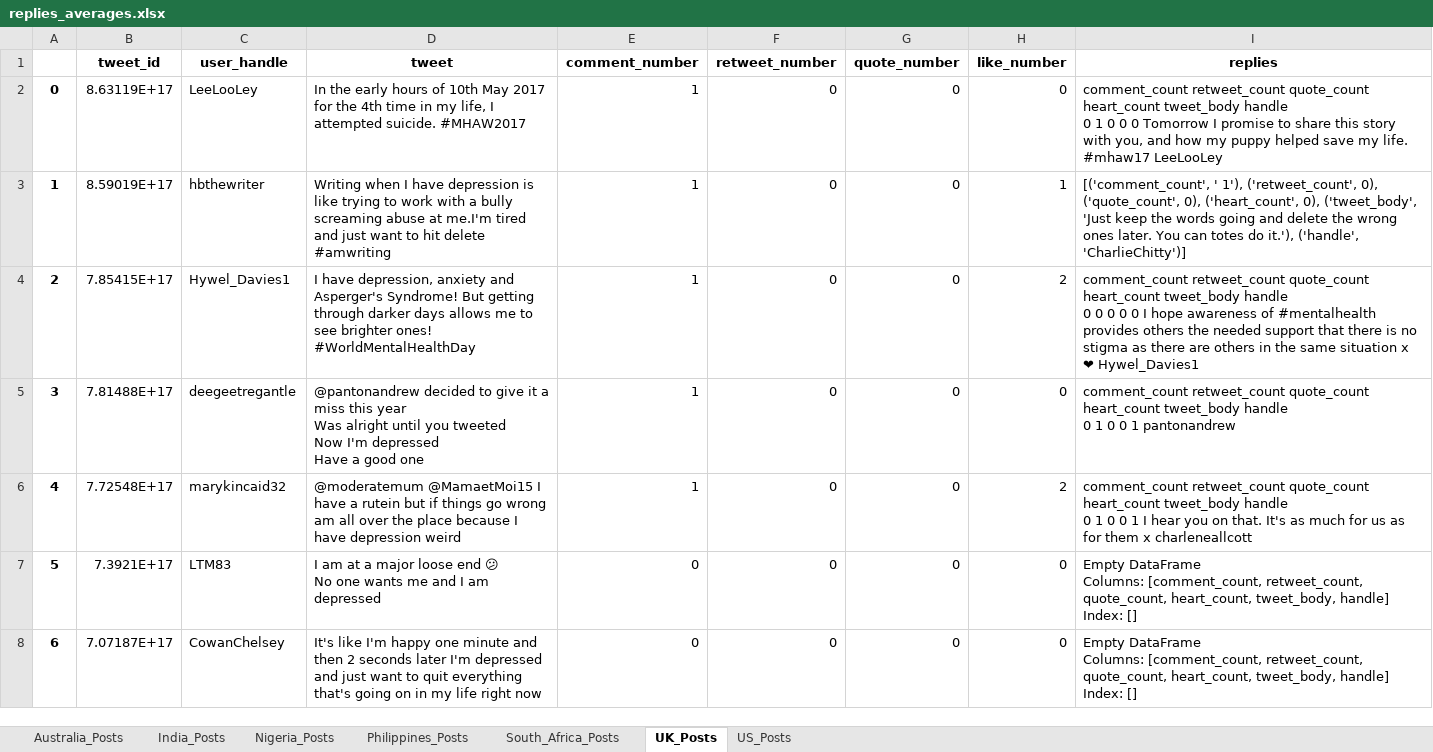
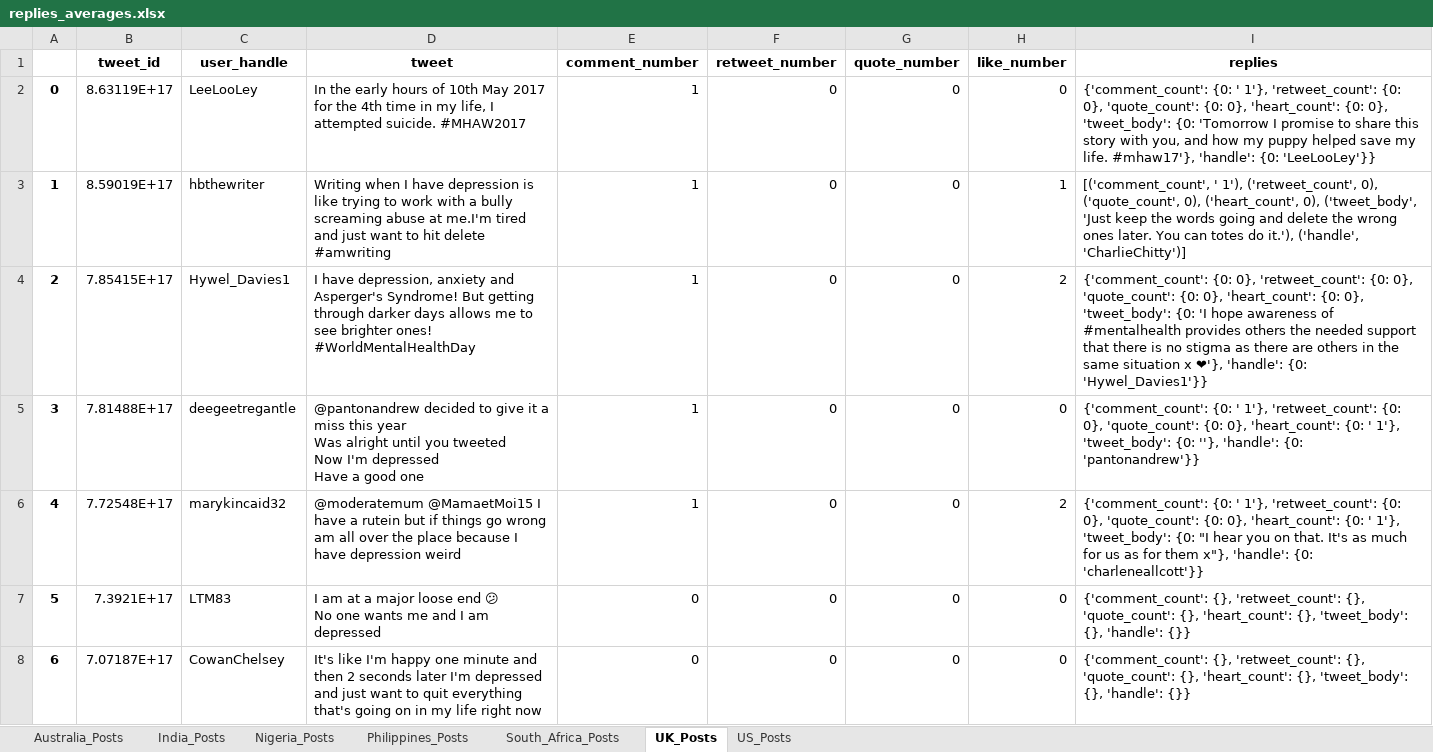
Before and after one commit to scirrincione/researchRepo, an Excel workbook: data_analysis/replies_averages.xlsx, sheet UK_Posts, drawn as a sheet; only a part is shown; values as stored, in another font and other column widths than the file's, no borders; ↵ is a line break in a cell; the diff covers the shown part only; the diff names each change by its address in the sheet, - before the commit and + after, or states it on an @@ line.

```diff
--- a/data_analysis/replies_averages.xlsx (sheet UK_Posts)
+++ b/data_analysis/replies_averages.xlsx (sheet UK_Posts)
-I2 (replies): comment_count retweet_count quote_count heart_count tweet_body handle ↵ 0 1 0 0 0 Tomorrow I promise to share this story with you, and how my puppy helped save my life. #mhaw17 LeeLooLey
+I2 (replies): {'comment_count': {0: ' 1'}, 'retweet_count': {0: 0}, 'quote_count': {0: 0}, 'heart_count': {0: 0}, 'tweet_body': {0: 'Tomorrow I promise to share this story with you, and how my puppy helped save my life. #mhaw17'}, 'handle': {0: 'LeeLooLey'}}
-I4 (replies): comment_count retweet_count quote_count heart_count tweet_body handle ↵ 0 0 0 0 0 I hope awareness of #mentalhealth provides others the needed support that there is no stigma as there are others in the same situation x ❤ Hywel_Davies1
+I4 (replies): {'comment_count': {0: 0}, 'retweet_count': {0: 0}, 'quote_count': {0: 0}, 'heart_count': {0: 0}, 'tweet_body': {0: 'I hope awareness of #mentalhealth provides others the needed support that there is no stigma as there are others in the same situation x ❤'}, 'handle': {0: 'Hywel_Davies1'}}
-I5 (replies): comment_count retweet_count quote_count heart_count tweet_body handle ↵ 0 1 0 0 1 pantonandrew
+I5 (replies): {'comment_count': {0: ' 1'}, 'retweet_count': {0: 0}, 'quote_count': {0: 0}, 'heart_count': {0: ' 1'}, 'tweet_body': {0: ''}, 'handle': {0: 'pantonandrew'}}
-I6 (replies): comment_count retweet_count quote_count heart_count tweet_body handle ↵ 0 1 0 0 1 I hear you on that. It's as much for us as for them x charleneallcott
+I6 (replies): {'comment_count': {0: ' 1'}, 'retweet_count': {0: 0}, 'quote_count': {0: 0}, 'heart_count': {0: ' 1'}, 'tweet_body': {0: "I hear you on that. It's as much for us as for them x"}, 'handle': {0: 'charleneallcott'}}
-I7:I8 (replies): Empty DataFrame ↵ Columns: [comment_count, retweet_count, quote_count, heart_count, tweet_body, handle] ↵ Index: []
+I7:I8 (replies): {'comment_count': {}, 'retweet_count': {}, 'quote_count': {}, 'heart_count': {}, 'tweet_body': {}, 'handle': {}}
```
Also changed, not shown: 36 edited cells elsewhere in this sheet, sheet US_Posts, sheet Philippines_Posts, sheet Australia_Posts, sheet South_Africa_Posts, sheet India_Posts, sheet Nigeria_Posts, 3 other files.
